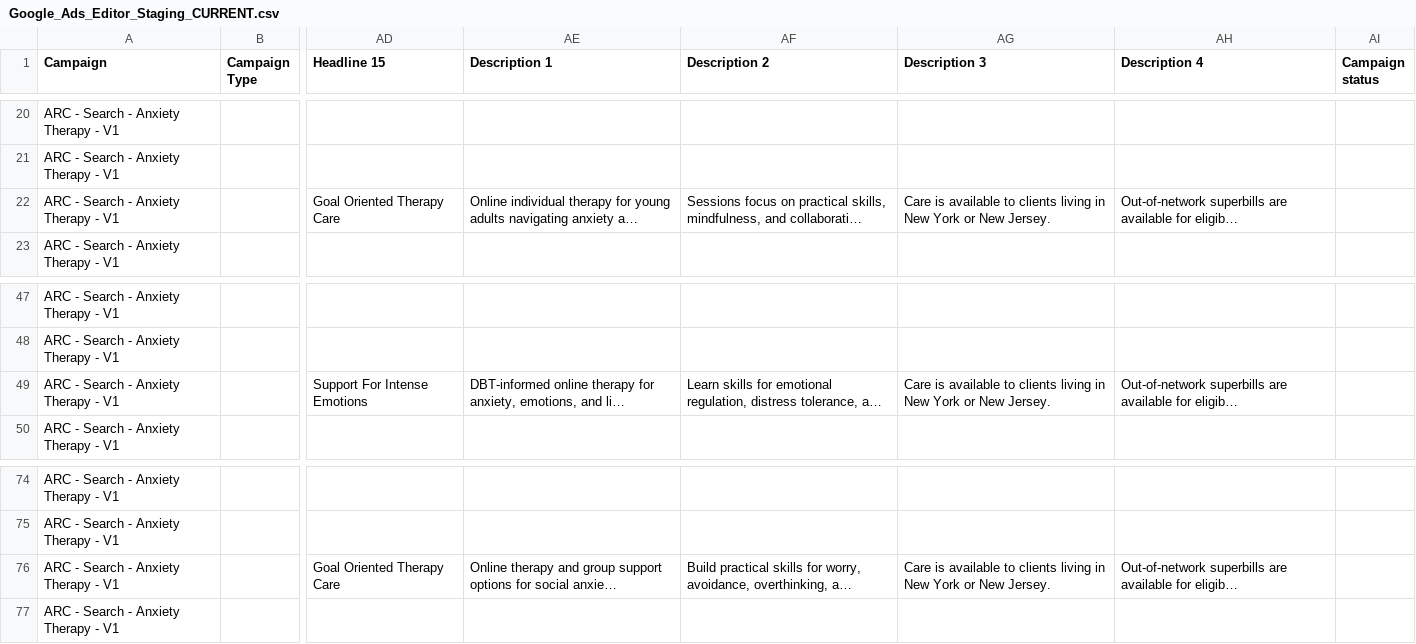
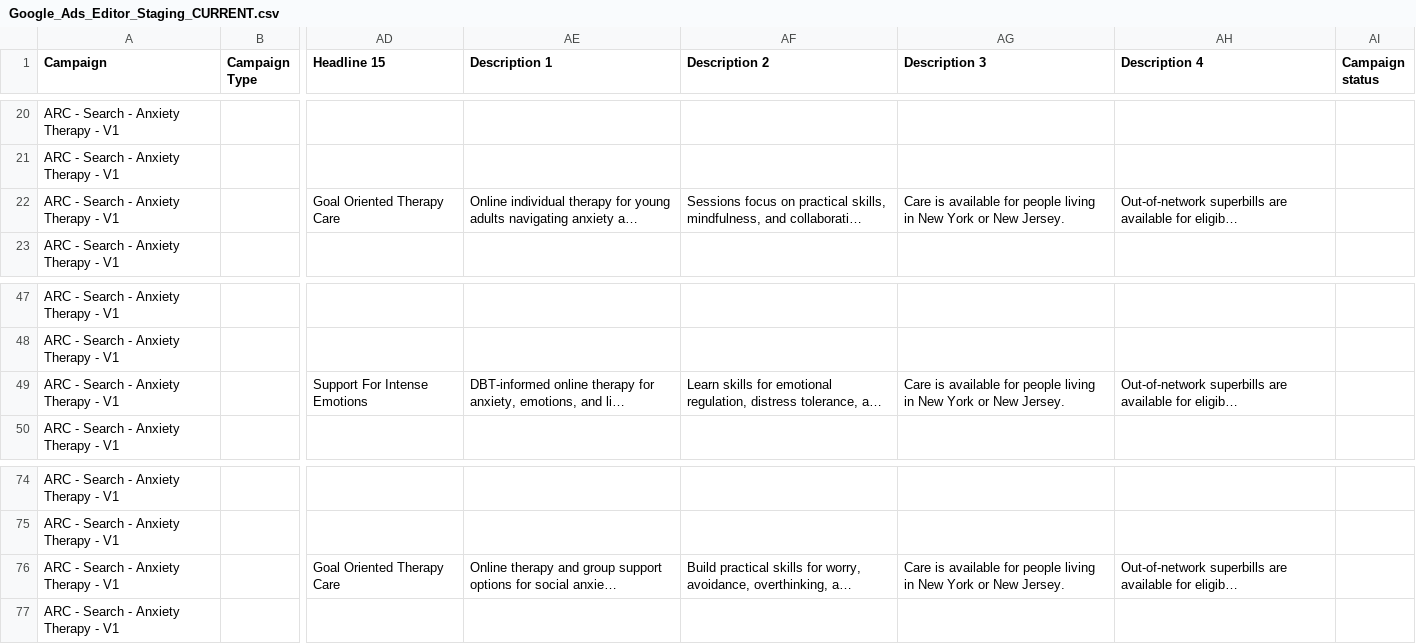
Before and after one commit to arc-web/google-ads-agent, a CSV file: clients/therappc/nyc_mindful_mental_health_counseling/build/2026-05-02_initial_search_build/Google_Ads_Editor_Staging_CURRENT.csv, drawn as a sheet; only a part is shown, gaps mark what is left out; long unchanged cells end in …; the diff names each change by its address in the sheet, - before the commit and + after, or states it on an @@ line.

Commit message:
Fix new campaign report review sections (#37)
Co-authored-by: Michael Ensor <me@advertisingreportcard.com>

```diff
--- a/clients/therappc/nyc_mindful_mental_health_counseling/build/2026-05-02_initial_search_build/Google_Ads_Editor_Staging_CURRENT.csv
+++ b/clients/therappc/nyc_mindful_mental_health_counseling/build/2026-05-02_initial_search_build/Google_Ads_Editor_Staging_CURRENT.csv
-AG22 (Description 3): …is available to clients living in…
+AG22 (Description 3): …is available for people living in…
-AG49 (Description 3): …is available to clients living in…
+AG49 (Description 3): …is available for people living in…
-AG76 (Description 3): …is available to clients living in…
+AG76 (Description 3): …is available for people living in…
```
Also changed, not shown: clients/therappc/nyc_mindful_mental_health_counseling/build/2026-05-02_initial_search_build/rsa_copy_matrix.csv, 16 other files.
